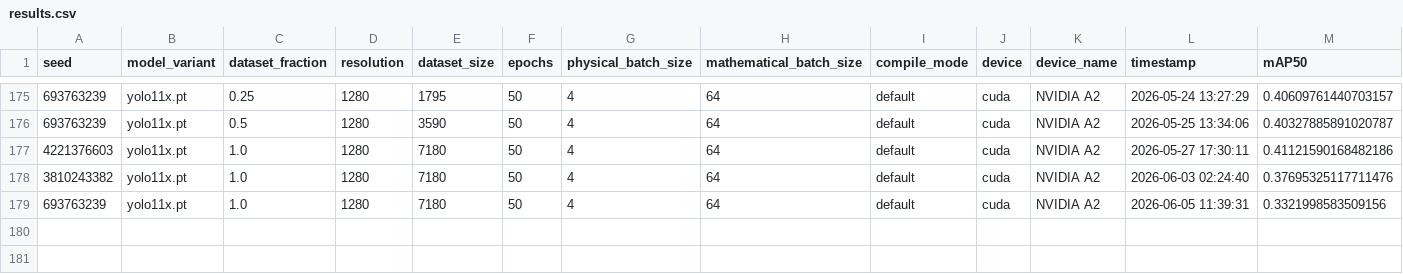
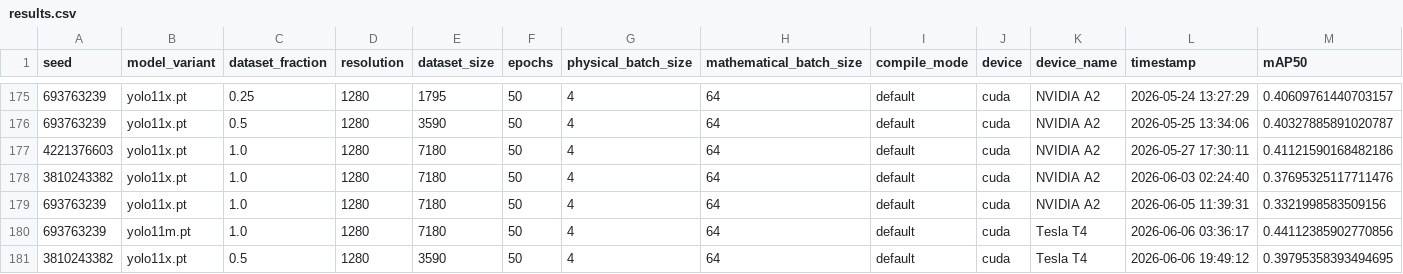
Before and after one commit to maximechansat/StatApp, a CSV file: src/scaling_results/results.csv, drawn as a sheet; only a part is shown, gaps mark what is left out; rows hold the shown columns only; the diff names each change by its address in the sheet, - before the commit and + after, or states it on an @@ line.

Commit message:
Results

```diff
--- a/src/scaling_results/results.csv
+++ b/src/scaling_results/results.csv
+row 180: 693763239 | yolo11m.pt | 1.0 | 1280 | 7180 | 50 | 4 | 64 | default | cuda | Tesla T4 | 2026-06-06 03:36:17 | 0.44112385902770856
+row 181: 3810243382 | yolo11x.pt | 0.5 | 1280 | 3590 | 50 | 4 | 64 | default | cuda | Tesla T4 | 2026-06-06 19:49:12 | 0.39795358393494695
```
Also changed, not shown: 1 other file.
